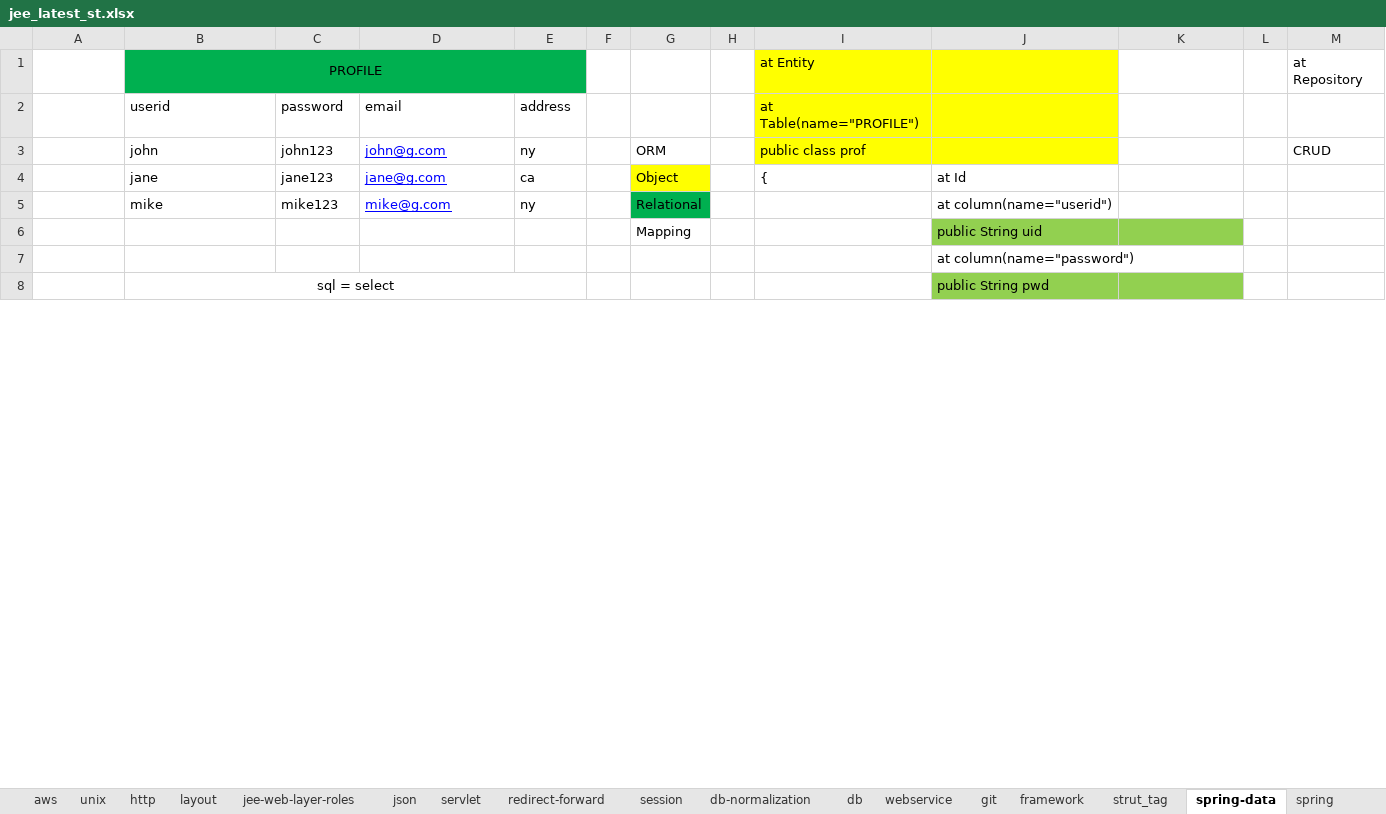
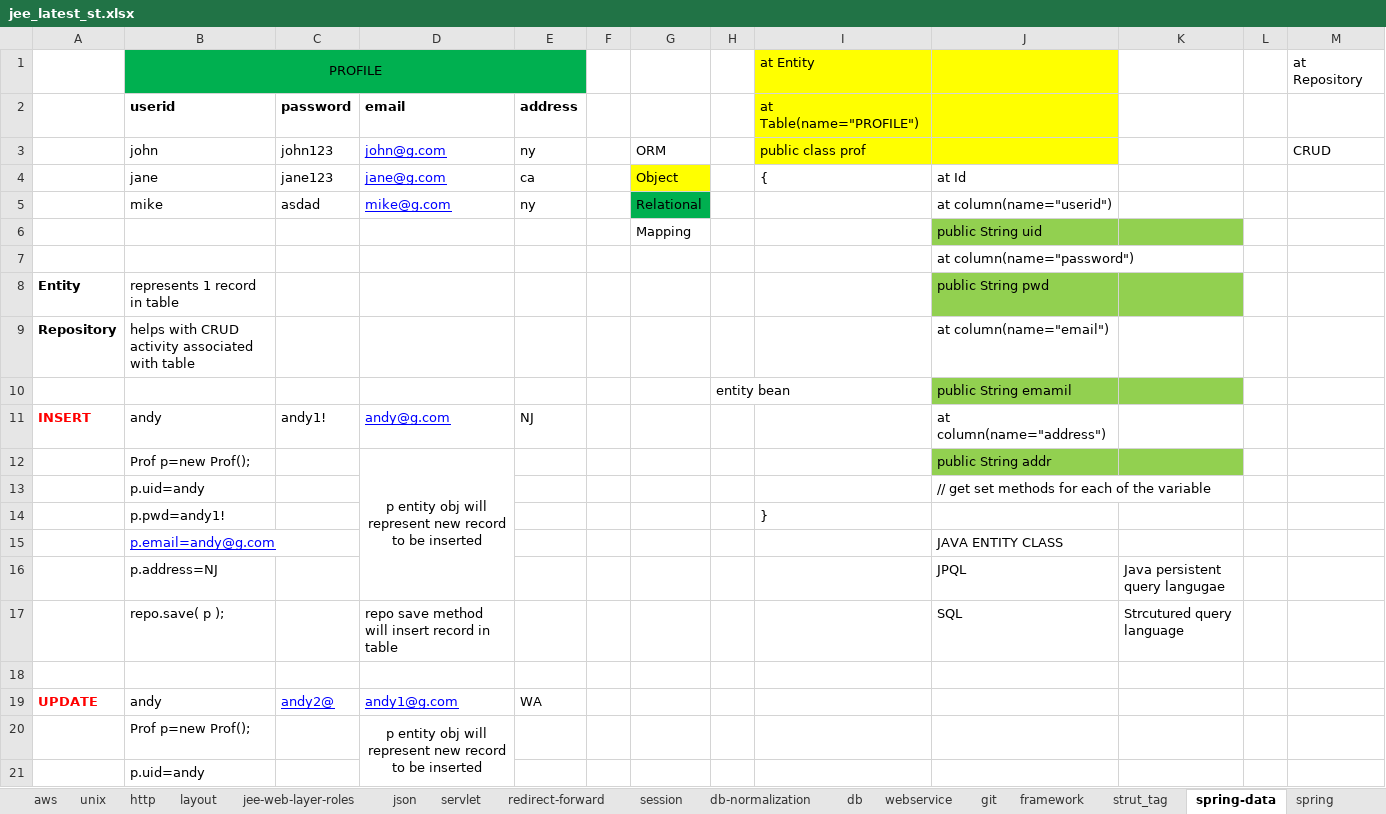
Before and after one commit to kumarunigo/unidecjee, an Excel workbook: jee_latest_st.xlsx, sheet spring-data, drawn as a sheet; only a part is shown; values as stored, in another font and other column widths than the file's, no borders; removed rows and columns are numbered as before the commit, all else as after; the diff covers the shown part only; the diff names each change by its address in the sheet, - before the commit and + after, or states it on an @@ line.

```diff
--- a/jee_latest_st.xlsx (sheet spring-data)
+++ b/jee_latest_st.xlsx (sheet spring-data)
-B2:E2 bold: off
+B2:E2 bold: on
-C5: mike123
+C5: asdad
+row 8: Entity | represents 1 record in table |  |  |  |  |  |  |  | public String pwd
+row 9: Repository | helps with CRUD activity associated with table |  |  |  |  |  |  |  | at column(name="email")
+row 10:  |  |  |  |  |  |  | entity bean |  | public String emamil
+row 11: INSERT | andy | andy1! | andy@g.com | NJ |  |  |  |  | at column(name="address")
+row 12:  | Prof p=new Prof(); |  | p entity obj will represent new record to be inserted |  |  |  |  |  | public String addr
+row 13:  | p.uid=andy |  |  |  |  |  |  |  | // get set methods for each of the variable
+row 14:  | p.pwd=andy1! |  |  |  |  |  |  | }
+row 15:  | p.email=andy@g.com |  |  |  |  |  |  |  | JAVA ENTITY CLASS
+row 16:  | p.address=NJ |  |  |  |  |  |  |  | JPQL | Java persistent query langugae
+row 17:  | repo.save( p ); |  | repo save method will insert record in table |  |  |  |  |  | SQL | Strcutured query language
-row 18:  | sql = select |  |  |  |  |  |  |  | public String pwd
+row 18: (empty)
-B8:E8 merged
-J18:K18 fill: #92D050
+J18:K18 fill: none
+row 19: UPDATE | andy | andy2@ | andy1@g.com | WA
+row 20:  | Prof p=new Prof(); |  | p entity obj will represent new record to be inserted
+row 21:  | p.uid=andy
```
Also changed, not shown: 11 added rows, 26 edited cells and cell formats elsewhere in this sheet, other sheet tabs, 1 other file.
